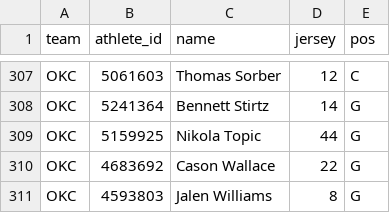
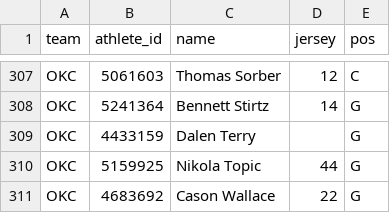
Before and after one commit to shawnmcgee/degenpredicts, a CSV file: data/nba/props/roster.csv, drawn as a sheet; only a part is shown, gaps mark what is left out; the shorter side is filled out with more unchanged rows.

```diff
--- a/data/nba/props/roster.csv
+++ b/data/nba/props/roster.csv
@@ -308,2 +308,3 @@ OKC,5061603,Thomas Sorber,12,C
 OKC,5241364,Bennett Stirtz,14,G
+OKC,4433159,Dalen Terry,,G
 OKC,5159925,Nikola Topic,44,G
```
Also changed, not shown: 8 other files.
